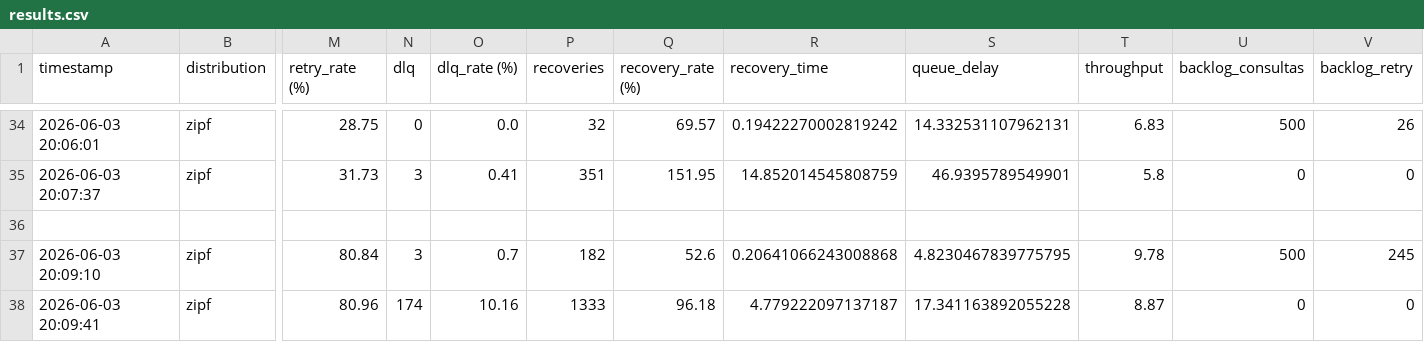
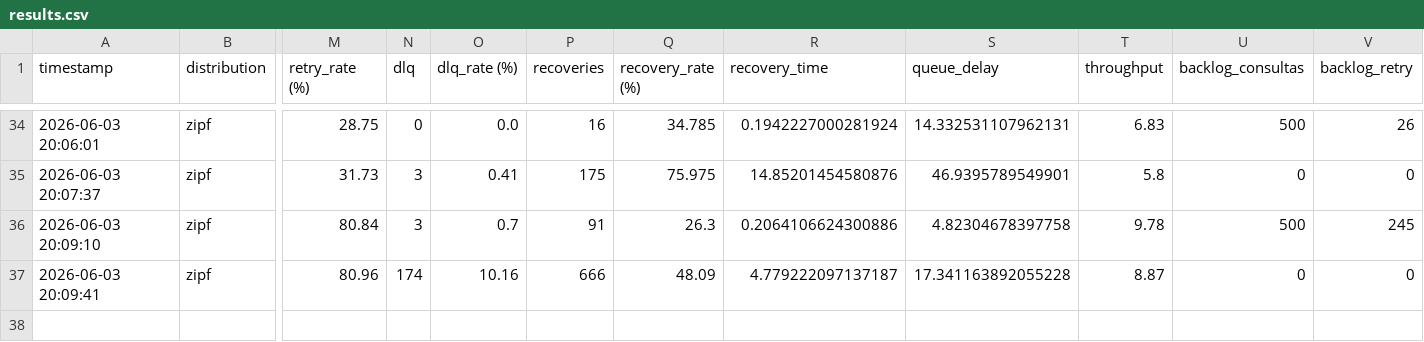
Before and after one commit to MaiR42/Tareas-Sistemas-Distribuidos-2026-01, a CSV file: Tarea2/app/results/results.csv, drawn as a sheet; only a part is shown, gaps mark what is left out; removed rows and columns are numbered as before the commit, all else as after; rows hold the shown columns only; the diff covers the shown part only; the diff names each change by its address in the sheet, - before the commit and + after, or states it on an @@ line.

Commit message:
Resultados corregidos en recoveries y recovery_rate

```diff
--- a/Tarea2/app/results/results.csv
+++ b/Tarea2/app/results/results.csv
-P34 (recoveries): 32
+P34 (recoveries): 16
-Q34 (recovery_rate (%)): 69.57
+Q34 (recovery_rate (%)): 34.785
-R34 (recovery_time): 0.19422270002819242
+R34 (recovery_time): 0.1942227000281924
-P35 (recoveries): 351
+P35 (recoveries): 175
-Q35 (recovery_rate (%)): 151.95
+Q35 (recovery_rate (%)): 75.975
-R35 (recovery_time): 14.852014545808759
+R35 (recovery_time): 14.85201454580876
-row 36: (empty)
-P36 (recoveries): 182
+P36 (recoveries): 91
-Q36 (recovery_rate (%)): 52.6
+Q36 (recovery_rate (%)): 26.3
-R36 (recovery_time): 0.20641066243008868
+R36 (recovery_time): 0.2064106624300886
-S36 (queue_delay): 4.8230467839775795
+S36 (queue_delay): 4.82304678397758
-P37 (recoveries): 1333
+P37 (recoveries): 666
-Q37 (recovery_rate (%)): 96.18
+Q37 (recovery_rate (%)): 48.09
```
Also changed, not shown: 69 edited cells elsewhere in this file.
